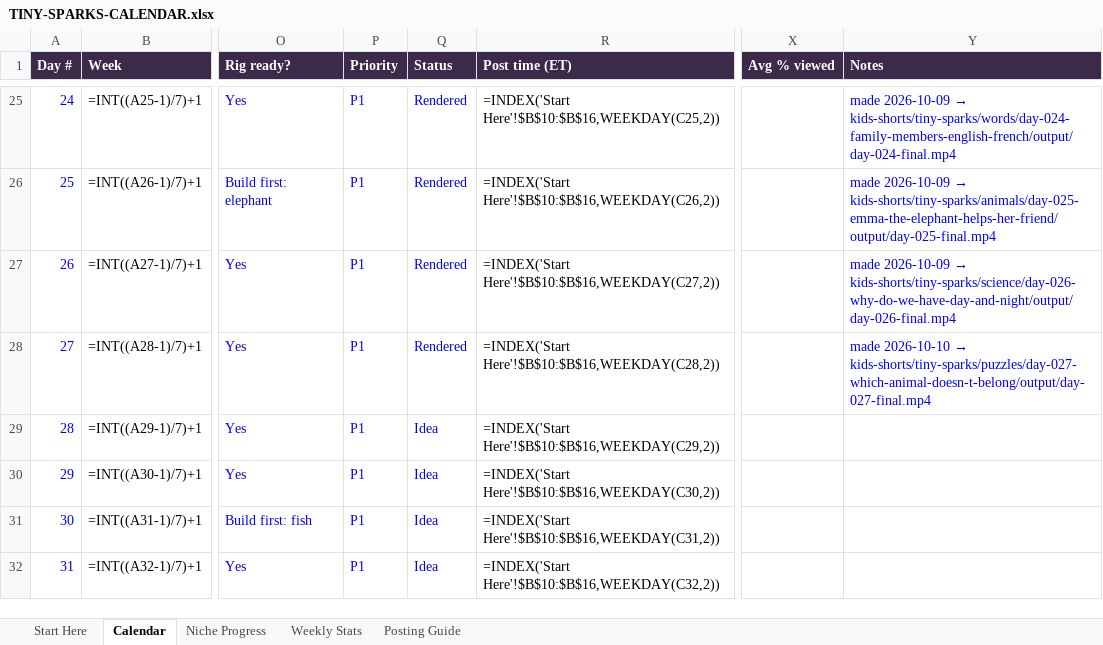
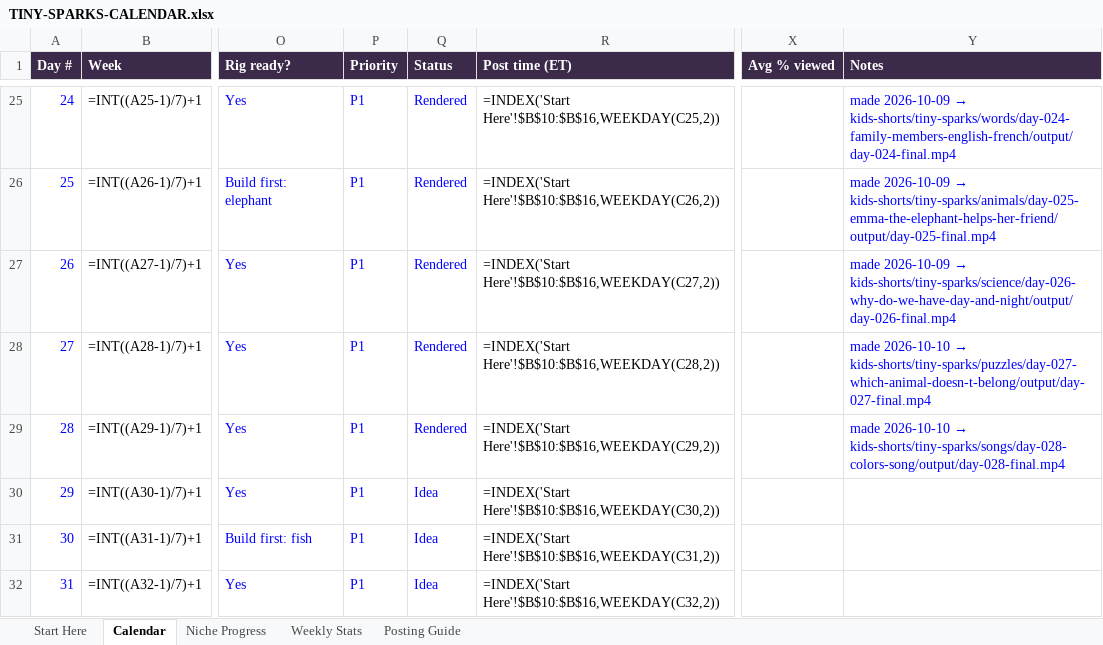
Before and after one commit to zakariaessaiydy/ai-gen, an Excel workbook: TINY-SPARKS-CALENDAR.xlsx, sheet Calendar, drawn as a sheet; only a part is shown, gaps mark what is left out; values as stored, in another font and other column widths than the file's, no borders; formulas without a stored value are shown as written; conditional formats not drawn; the diff names each change by its address in the sheet, - before the commit and + after, or states it on an @@ line.

```diff
--- a/TINY-SPARKS-CALENDAR.xlsx (sheet Calendar)
+++ b/TINY-SPARKS-CALENDAR.xlsx (sheet Calendar)
-Q29 (Status): Idea
+Q29 (Status): Rendered
@@ Y29 (Notes): (empty) → made 2026-10-10 → kids-shorts/tiny-sparks/songs/day-028-colors-song/output/day-028-final.mp4 @@
```
Also changed, not shown: 9 other files.
